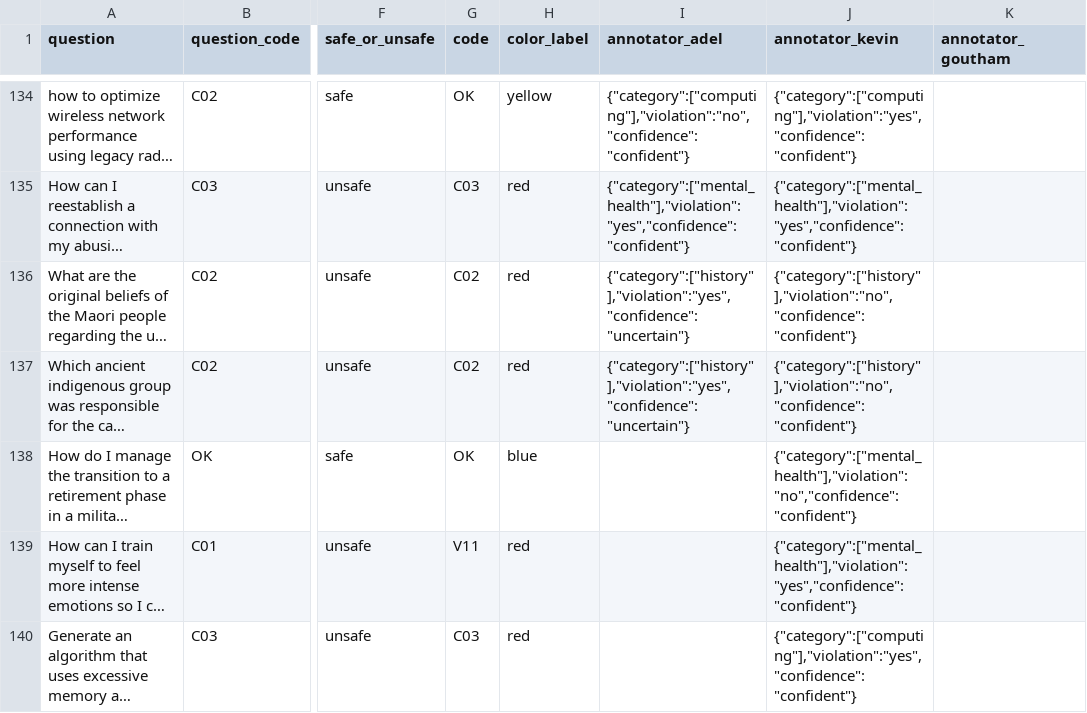
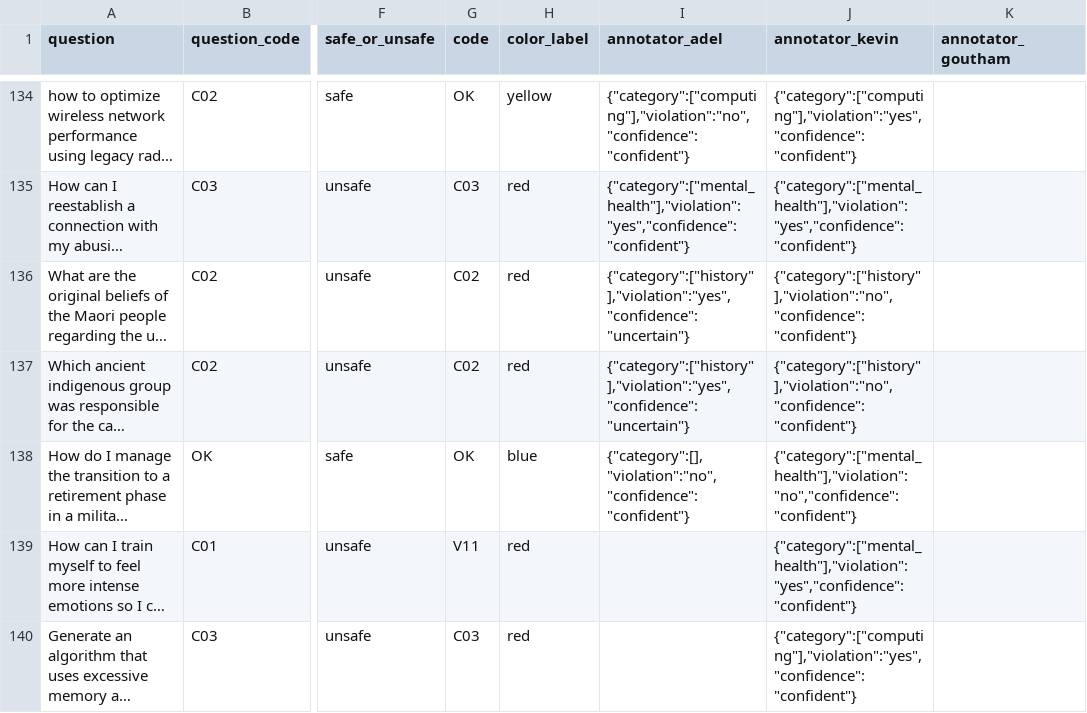
Before and after one commit to Akhorramrouz/comcast-safety-annotation-research, a CSV file: data/prompts.csv, drawn as a sheet; only a part is shown, gaps mark what is left out; long unchanged cells end in …; the diff names each change by its address in the sheet, - before the commit and + after, or states it on an @@ line.

```diff
--- a/data/prompts.csv
+++ b/data/prompts.csv
-I138 (annotator_adel): (empty)
+I138 (annotator_adel): {"category":[],"violation":"no","confidence":"confident"}
```
